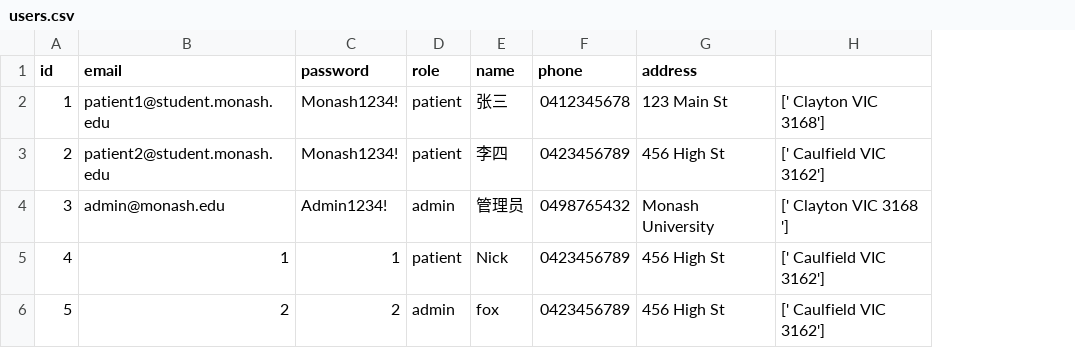
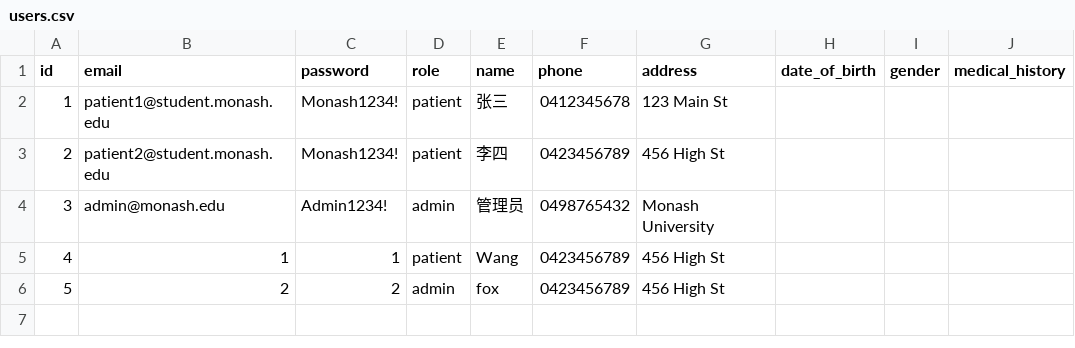
Before and after one commit to wwan-dev/FIT5136_deadline, a CSV file: data/users.csv, drawn as a sheet; removed rows and columns are numbered as before the commit, all else as after; the diff names each change by its address in the sheet, - before the commit and + after, or states it on an @@ line.

Commit message:
Update user data structure and repository handling
- Modified users.csv to include additional fields: date_of_birth, gender, and medical_history for all users.
- Updated User class to include new fields in the dictionary representation and removed None values.
- Enhanced UserRepository to read existing CSV fields and ensure only valid fields are updated in the repository.

```diff
--- a/data/users.csv
+++ b/data/users.csv
-column H, rows 2-6: [' Clayton VIC 3168'] | [' Caulfield VIC 3162'] | [' Clayton VIC 3168 '] | [' Caulfield VIC 3162'] | [' Caulfield VIC 3162']
+column H (date_of_birth), empty
+column I (gender), empty
+column J (medical_history), empty
-E5 (name): Nick
+E5 (name): Wang
```
Also changed, not shown: 2 other files.
